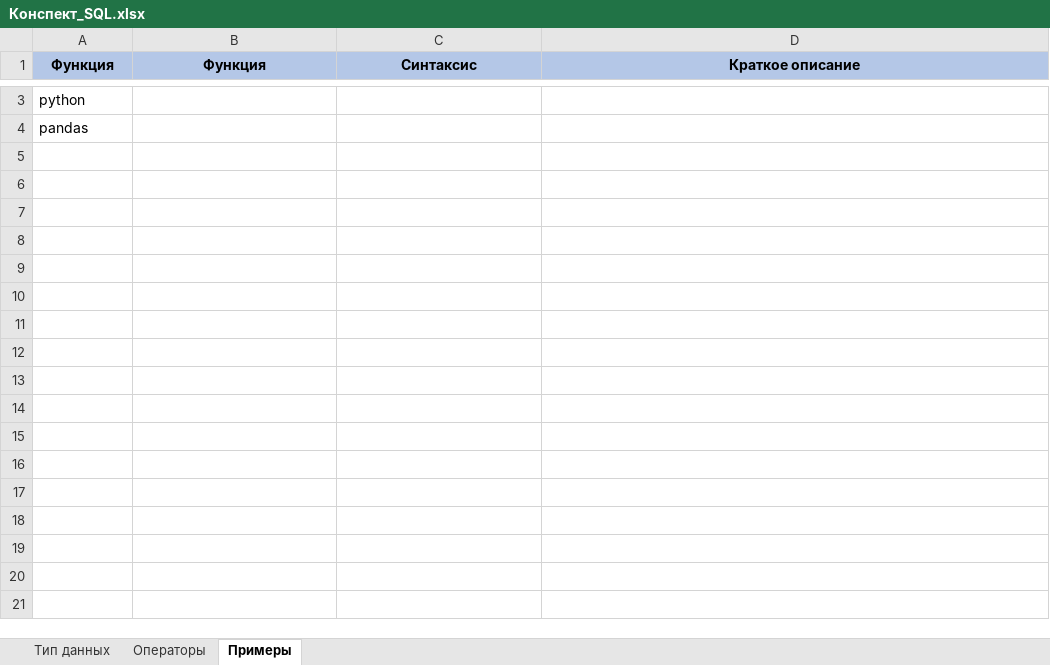
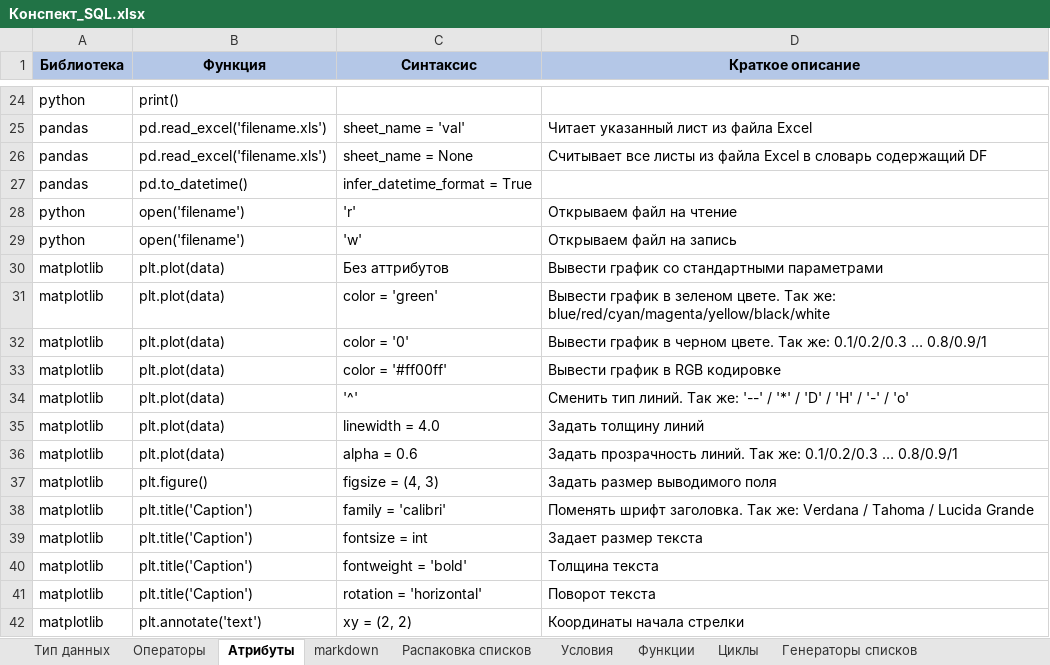
Before and after one commit to mustdayker/my_code, an Excel workbook: Конспект_SQL.xlsx, sheet Атрибуты, drawn as a sheet; only a part is shown, gaps mark what is left out; values as stored, in another font and other column widths than the file's, no borders; addresses are those after the commit; the diff covers the shown part only; the diff names each change by its address in the sheet, - before the commit and + after, or states it on an @@ line.

Commit message:
Revert "Update Конспект_SQL.xlsx"
This reverts commit 50d5eee947dc6f6d3dea69544bc7330f1a8874c4.

```diff
--- a/Конспект_SQL.xlsx (sheet Атрибуты)
+++ b/Конспект_SQL.xlsx (sheet Атрибуты)
-sheet tab: Примеры
+sheet tab: Атрибуты
+sheet tab: markdown
+sheet tab: Распаковка списков
+sheet tab: Условия
+sheet tab: Функции
+sheet tab: Циклы
+sheet tab: Генераторы списков
-A1: Функция
+A1: Библиотека
-B24 (Функция): (empty)
+B24 (Функция): print()
+row 25: pandas | pd.read_excel('filename.xls') | sheet_name = 'val' | Читает указанный лист из файла Excel
+row 26: pandas | pd.read_excel('filename.xls') | sheet_name = None | Считывает все листы из файла Excel в словарь содержащий DF
-B27 (Функция): (empty)
+B27 (Функция): pd.to_datetime()
-C27 (Синтаксис): (empty)
+C27 (Синтаксис): infer_datetime_format = True
+row 28: python | open('filename') | 'r' | Открываем файл на чтение
+row 29: python | open('filename') | 'w' | Открываем файл на запись
+row 30: matplotlib | plt.plot(data) | Без аттрибутов | Вывести график со стандартными параметрами
+row 31: matplotlib | plt.plot(data) | color = 'green' | Вывести график в зеленом цвете. Так же: blue/red/cyan/magenta/yellow/black/white
+row 32: matplotlib | plt.plot(data) | color = '0' | Вывести график в черном цвете. Так же: 0.1/0.2/0.3 … 0.8/0.9/1
+row 33: matplotlib | plt.plot(data) | color = '#ff00ff' | Вывести график в RGB кодировке
+row 34: matplotlib | plt.plot(data) | '^' | Сменить тип линий. Так же: '--' / '*' / 'D' / 'H' / '-' / 'o'
+row 35: matplotlib | plt.plot(data) | linewidth = 4.0 | Задать толщину линий
+row 36: matplotlib | plt.plot(data) | alpha = 0.6 | Задать прозрачность линий. Так же: 0.1/0.2/0.3 … 0.8/0.9/1
+row 37: matplotlib | plt.figure() | figsize = (4, 3) | Задать размер выводимого поля
+row 38: matplotlib | plt.title('Caption') | family = 'calibri' | Поменять шрифт заголовка. Так же: Verdana / Tahoma / Lucida Grande
+row 39: matplotlib | plt.title('Caption') | fontsize = int | Задает размер текста
+row 40: matplotlib | plt.title('Caption') | fontweight = 'bold' | Толщина текста
+row 41: matplotlib | plt.title('Caption') | rotation = 'horizontal' | Поворот текста
+row 42: matplotlib | plt.annotate('text') | xy = (2, 2) | Координаты начала стрелки
```
Also changed, not shown: 33 added rows and 1 removed row elsewhere in this sheet.
